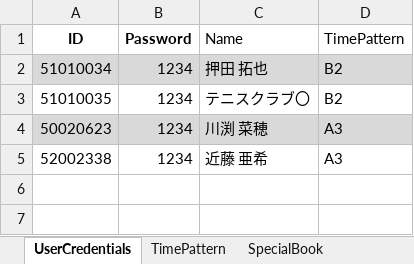
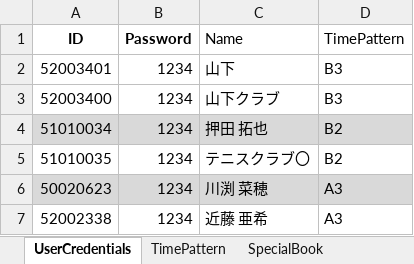
Before and after one commit to Yohei66/tennis_book, an Excel workbook: tennis_book_table.xlsx, sheet UserCredentials, drawn as a sheet; values as stored, in another font and other column widths than the file's, no borders; table styles not drawn; the diff names each change by its address in the sheet, - before the commit and + after, or states it on an @@ line.

```diff
--- a/tennis_book_table.xlsx (sheet UserCredentials)
+++ b/tennis_book_table.xlsx (sheet UserCredentials)
+row 2: 52003401 | 1234 | 山下 | B3
+row 3: 52003400 | 1234 | 山下クラブ | B3
```
Also changed, not shown: sheet BookingSettings, 6 other files.
